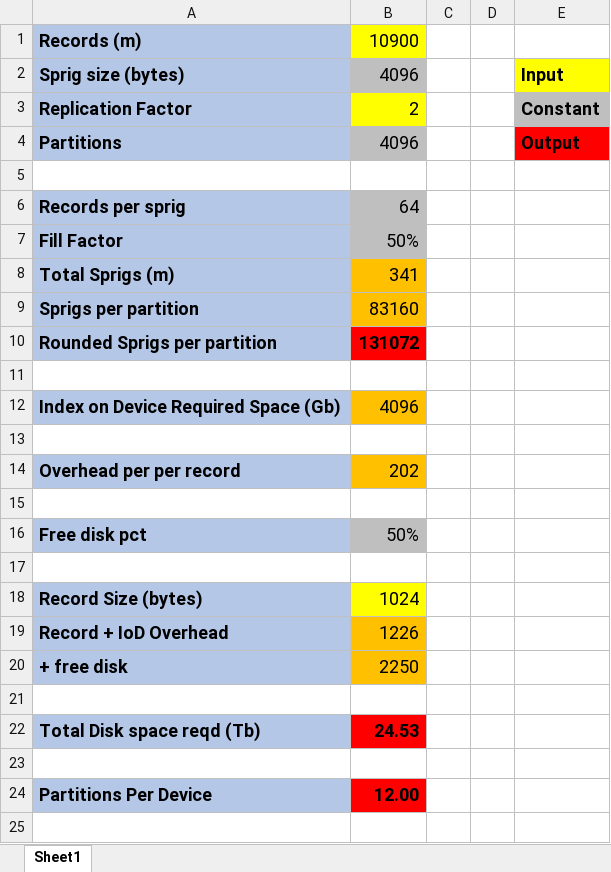
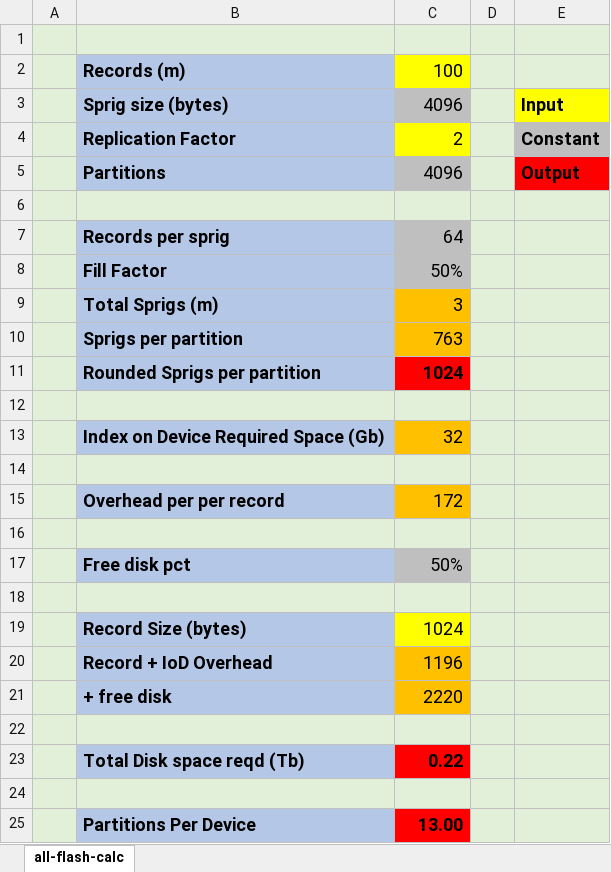
Before and after one commit to aerospike-community/aerospike-ansible, an Excel workbook: assets/all-flash-calculator.xlsx, sheet all-flash-calc, drawn as a sheet; values as stored, in another font and other column widths than the file's, no borders; removed rows and columns are numbered as before the commit, all else as after; the diff names each change by its address in the sheet, - before the commit and + after, or states it on an @@ line.

Commit message:
All flash automation

```diff
--- a/assets/all-flash-calculator.xlsx (sheet all-flash-calc)
+++ b/assets/all-flash-calculator.xlsx (sheet all-flash-calc)
-sheet tab: Sheet1
+sheet tab: all-flash-calc
+column A, empty
-column C, empty
+row 1: (empty)
-C2: 10900
+C2: 100
-D2:E2 fill: none
+D2:E2 fill: #E2F0D9
-D3:D5 fill: none
+D3:D5 fill: #E2F0D9
-B6:C6 fill: none
+B6:C6 fill: #E2F0D9
-D6:E25 fill: none
+D6:E25 fill: #E2F0D9
-C9: 341
+C9: 3
-C10: 83160
+C10: 763
-C11: 131072
+C11: 1024
-B12:C12 fill: none
+B12:C12 fill: #E2F0D9
-C13: 4096
+C13: 32
-B14:C14 fill: none
+B14:C14 fill: #E2F0D9
-C15: 202
+C15: 172
-B16:C16 fill: none
+B16:C16 fill: #E2F0D9
-B18:C18 fill: none
+B18:C18 fill: #E2F0D9
-C20: 1226
+C20: 1196
-C21: 2250
+C21: 2220
-B22:C22 fill: none
+B22:C22 fill: #E2F0D9
-C23: 24.53
+C23: 0.22
-B24:C24 fill: none
+B24:C24 fill: #E2F0D9
-C25: 12.00
+C25: 13.00
```
Also changed, not shown: 1 other file.
